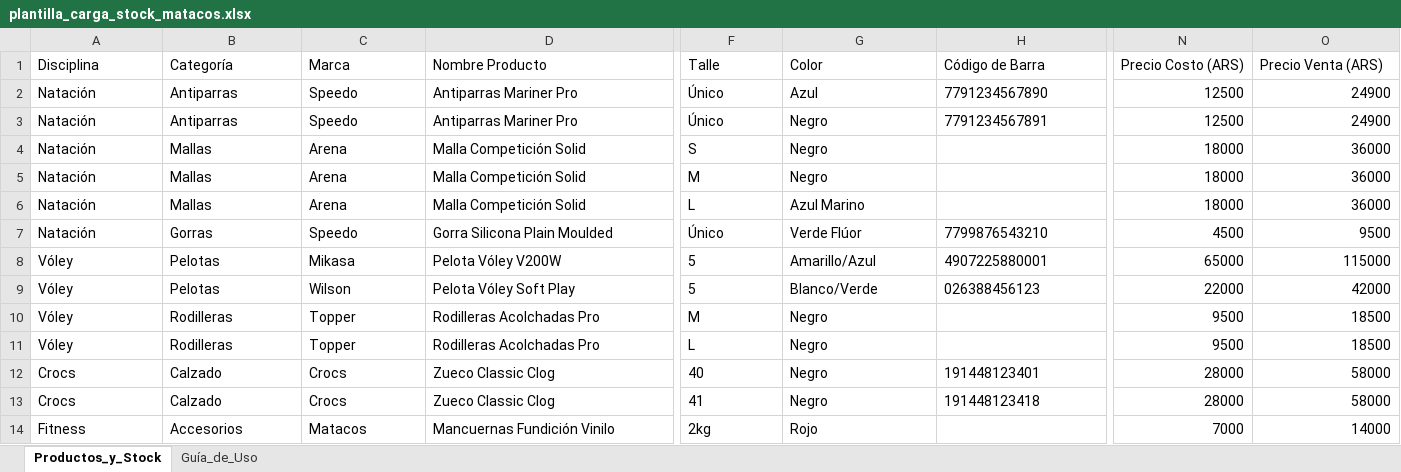
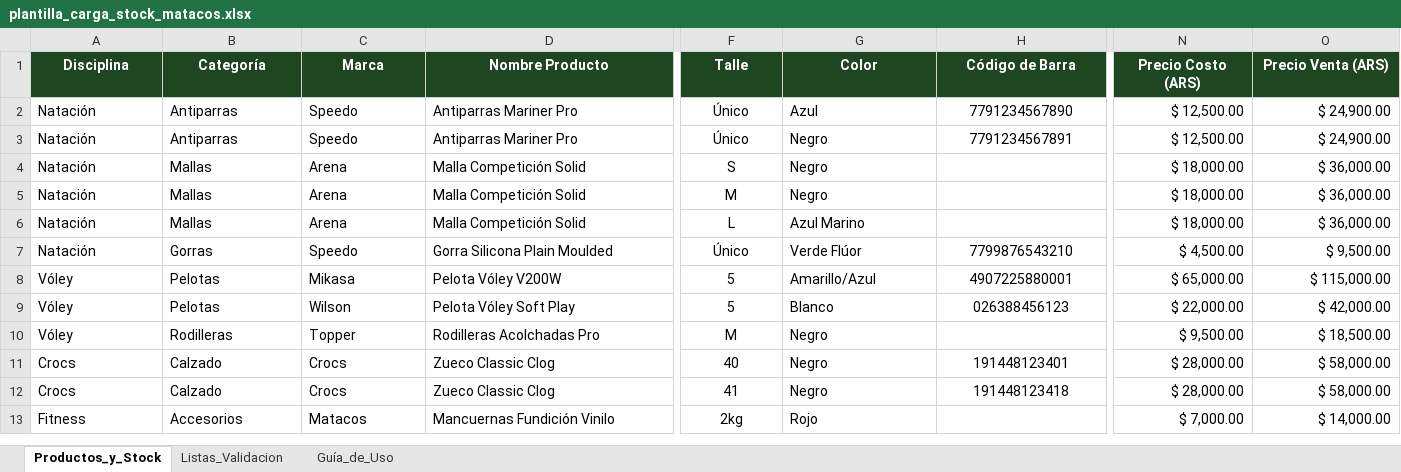
Before and after one commit to dellagnoloRA/matacos-deportes-app, an Excel workbook: docs/plantilla_carga_stock_matacos.xlsx, sheet Productos_y_Stock, drawn as a sheet; only a part is shown, gaps mark what is left out; values as stored, in another font and other column widths than the file's, no borders; removed rows and columns are numbered as before the commit, all else as after; rows hold the shown columns only; the diff covers the shown part only; the diff names each change by its address in the sheet, - before the commit and + after, or states it on an @@ line.

```diff
--- a/docs/plantilla_carga_stock_matacos.xlsx (sheet Productos_y_Stock)
+++ b/docs/plantilla_carga_stock_matacos.xlsx (sheet Productos_y_Stock)
+sheet tab: Listas_Validacion
@@ A1:O1 fill: none → #1E4620, bold: off → on, text colour: black → #FFFFFF, alignment: left → center @@
-F2:F10 alignment: left
+F2:F10 alignment: center
-H2:H3 alignment: left
+H2:H3 alignment: center
-N2:N3 (Precio Costo (ARS)): 12500
+N2:N3 (Precio Costo (ARS)): $ 12,500.00
-O2:O3 (Precio Venta (ARS)): 24900
+O2:O3 (Precio Venta (ARS)): $ 24,900.00
-N4:N6 (Precio Costo (ARS)): 18000
+N4:N6 (Precio Costo (ARS)): $ 18,000.00
-O4:O6 (Precio Venta (ARS)): 36000
+O4:O6 (Precio Venta (ARS)): $ 36,000.00
-H7:H9 alignment: left
+H7:H9 alignment: center
-N7 (Precio Costo (ARS)): 4500
+N7 (Precio Costo (ARS)): $ 4,500.00
-O7 (Precio Venta (ARS)): 9500
+O7 (Precio Venta (ARS)): $ 9,500.00
-N8 (Precio Costo (ARS)): 65000
+N8 (Precio Costo (ARS)): $ 65,000.00
-O8 (Precio Venta (ARS)): 115000
+O8 (Precio Venta (ARS)): $ 115,000.00
-G9 (Color): Blanco/Verde
+G9 (Color): Blanco
-N9 (Precio Costo (ARS)): 22000
+N9 (Precio Costo (ARS)): $ 22,000.00
-O9 (Precio Venta (ARS)): 42000
+O9 (Precio Venta (ARS)): $ 42,000.00
-N10 (Precio Costo (ARS)): 9500
+N10 (Precio Costo (ARS)): $ 9,500.00
-O10 (Precio Venta (ARS)): 18500
+O10 (Precio Venta (ARS)): $ 18,500.00
-row 11: Vóley | Rodilleras | Topper | Rodilleras Acolchadas Pro | L | Negro |  | 9500 | 18500
-F11:F13 alignment: left
+F11:F13 alignment: center
-H11:H12 alignment: left
+H11:H12 alignment: center
-N11:N12 (Precio Costo (ARS)): 28000
+N11:N12 (Precio Costo (ARS)): $ 28,000.00
-O11:O12 (Precio Venta (ARS)): 58000
+O11:O12 (Precio Venta (ARS)): $ 58,000.00
-N13 (Precio Costo (ARS)): 7000
+N13 (Precio Costo (ARS)): $ 7,000.00
-O13 (Precio Venta (ARS)): 14000
+O13 (Precio Venta (ARS)): $ 14,000.00
```
Also changed, not shown: cell formats elsewhere in this sheet, sheet Guía_de_Uso, 3 other files.
